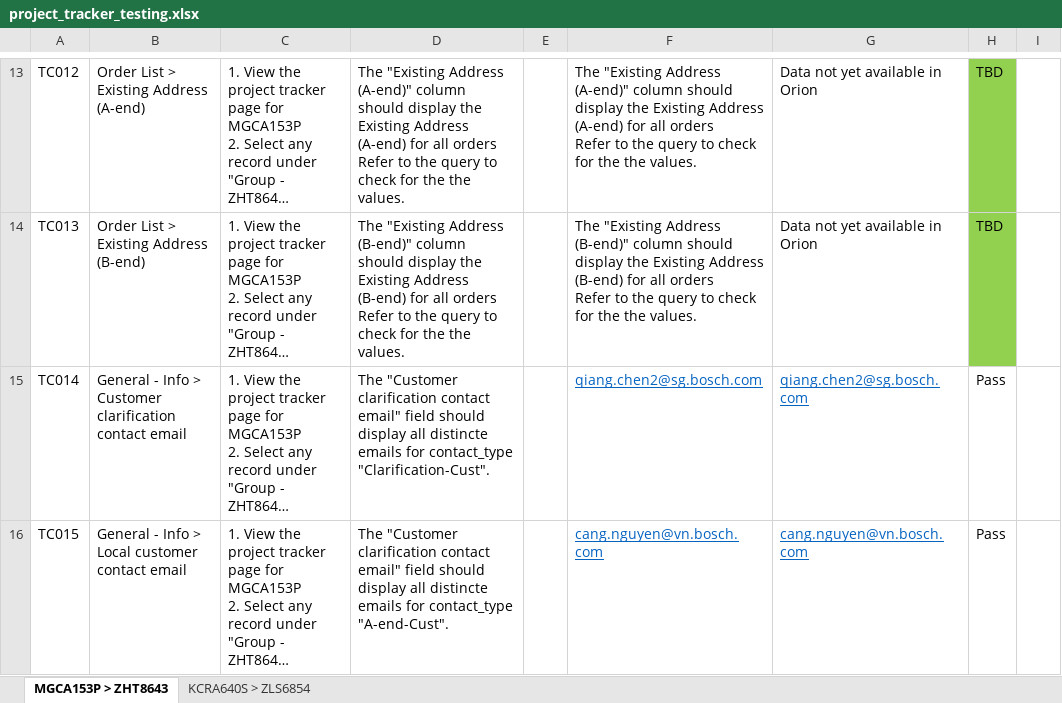
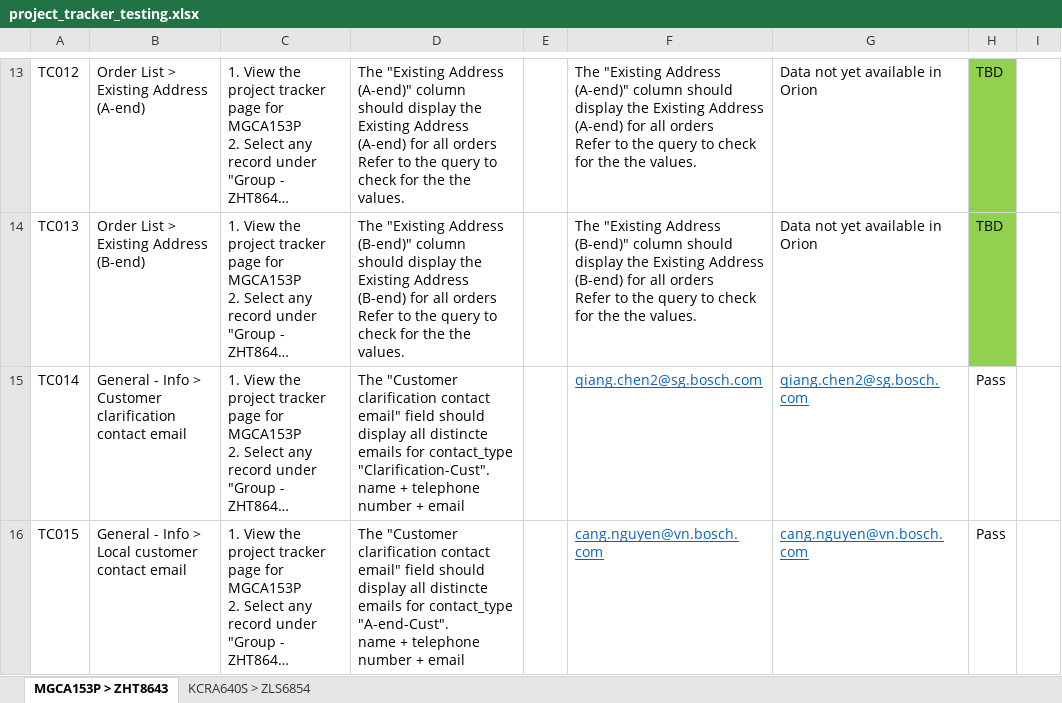
Before and after one commit to aljoponce-singtel/orion_report_management_tool, an Excel workbook: scripts/reports/pm_project_tracker/testing/project_tracker_testing.xlsx, sheet MGCA153P > ZHT8643, drawn as a sheet; only a part is shown, gaps mark what is left out; long unchanged cells end in …; values as stored, in another font and other column widths than the file's, no borders; ↵ is a line break in a cell; the diff covers the shown part only; the diff names each change by its address in the sheet, - before the commit and + after, or states it on an @@ line.

```diff
--- a/scripts/reports/pm_project_tracker/testing/project_tracker_testing.xlsx (sheet MGCA153P > ZHT8643)
+++ b/scripts/reports/pm_project_tracker/testing/project_tracker_testing.xlsx (sheet MGCA153P > ZHT8643)
-D15: …contact_type "Clarification-Cust".
+D15: …contact_type "Clarification-Cust". ↵ name + telephone number + email
-D16: …contact_type "A-end-Cust".
+D16: …contact_type "A-end-Cust". ↵ name + telephone number + email
```
Also changed, not shown: 8 edited cells and cell formats elsewhere in this sheet, scripts/reports/pm_project_tracker/resource/project_tracker_product_mapping.xlsx, 2 other files.
